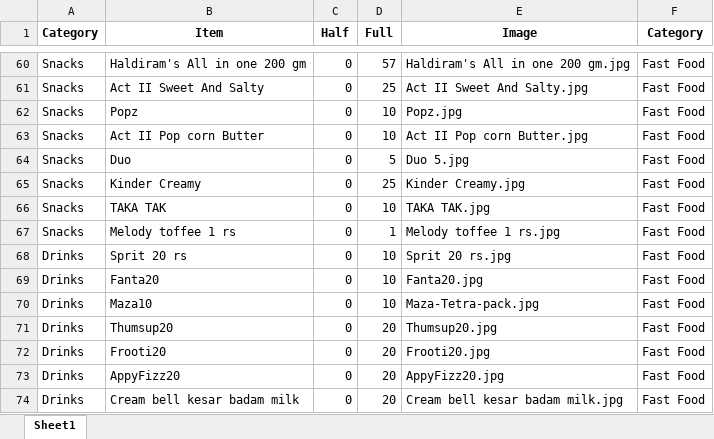
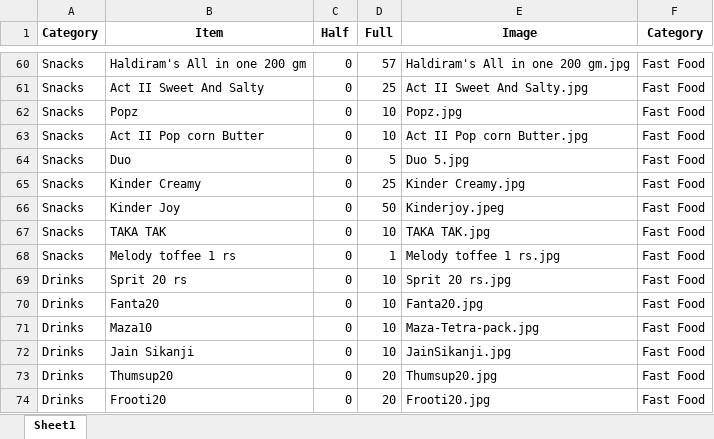
Before and after one commit to Pushpsingh13/Dhaliwal_whatsapp_Email, an Excel workbook: DhalisMenu_cat.xlsx, sheet Sheet1, drawn as a sheet; only a part is shown, gaps mark what is left out; the shorter side is filled out with more unchanged rows; values as stored, in another font and other column widths than the file's, no borders; the diff names each change by its address in the sheet, - before the commit and + after, or states it on an @@ line.

```diff
--- a/DhalisMenu_cat.xlsx (sheet Sheet1)
+++ b/DhalisMenu_cat.xlsx (sheet Sheet1)
+row 66: Snacks | Kinder Joy | 0 | 50 | Kinderjoy.jpeg | Fast Food
+row 72: Drinks | Jain Sikanji | 0 | 10 | JainSikanji.jpg | Fast Food
```
Also changed, not shown: 2 other files.
